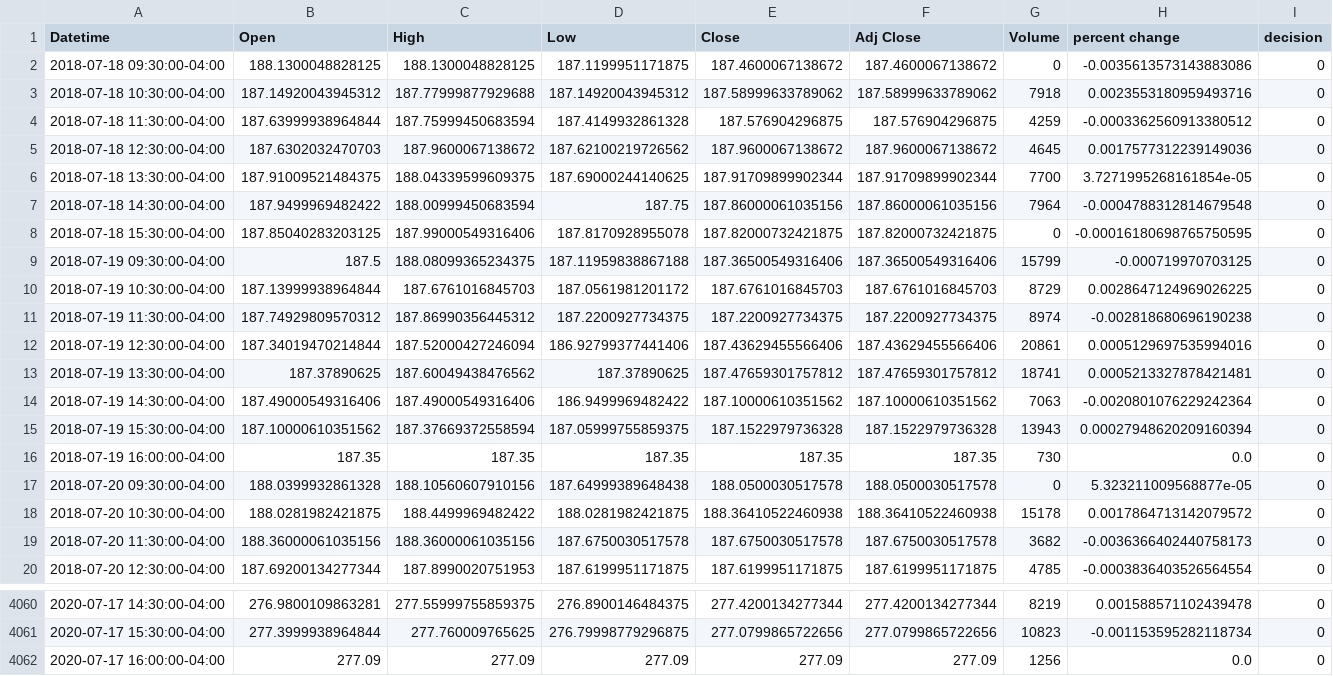
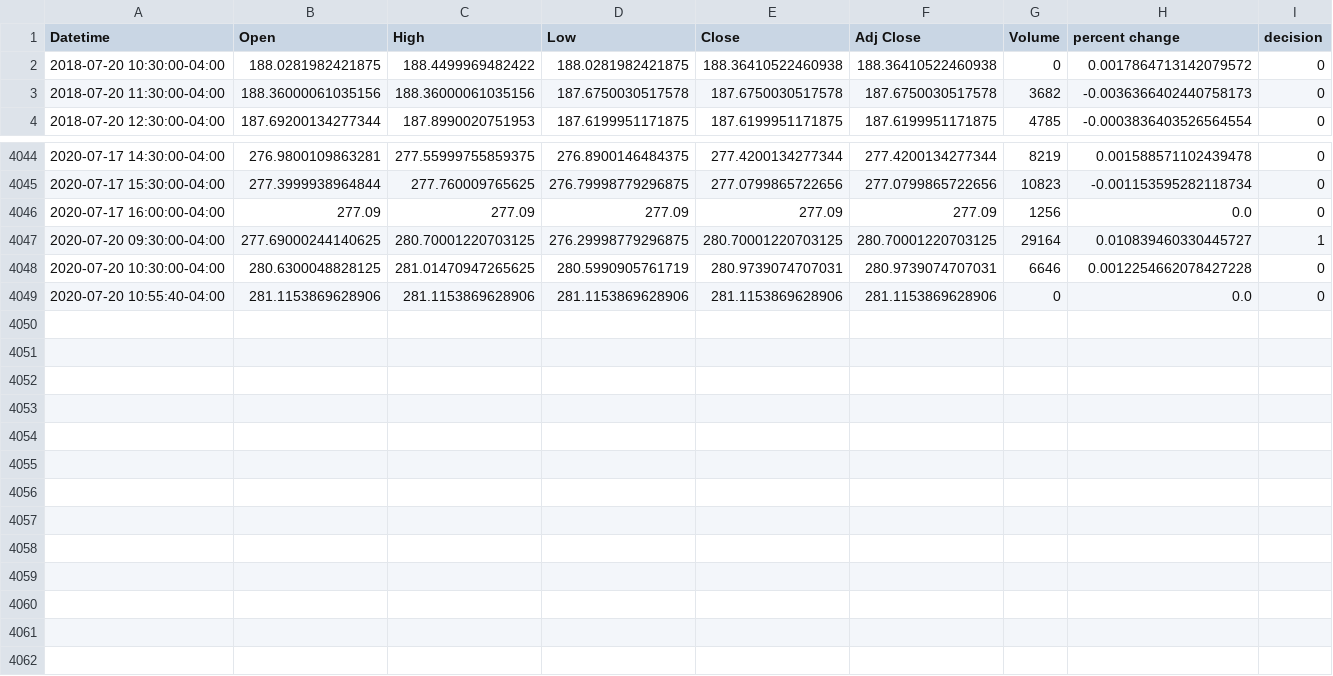
Before and after one commit to yuchild/yfinance_demo, a CSV file: stock_df.csv, drawn as a sheet; only a part is shown, gaps mark what is left out.

```diff
--- a/stock_df.csv
+++ b/stock_df.csv
@@ -1,19 +1,3 @@
 Datetime,Open,High,Low,Close,Adj Close,Volume,percent change,decision
-2018-07-18 09:30:00-04:00,188.1300048828125,188.1300048828125,187.1199951171875,187.4600067138672,187.4600067138672,0,-0.0035613573143883086,0
-2018-07-18 10:30:00-04:00,187.14920043945312,187.77999877929688,187.14920043945312,187.58999633789062,187.58999633789062,7918,0.0023553180959493716,0
-2018-07-18 11:30:00-04:00,187.63999938964844,187.75999450683594,187.4149932861328,187.576904296875,187.576904296875,4259,-0.0003362560913380512,0
-2018-07-18 12:30:00-04:00,187.6302032470703,187.9600067138672,187.62100219726562,187.9600067138672,187.9600067138672,4645,0.0017577312239149036,0
-2018-07-18 13:30:00-04:00,187.91009521484375,188.04339599609375,187.69000244140625,187.91709899902344,187.91709899902344,7700,3.7271995268161854e-05,0
-2018-07-18 14:30:00-04:00,187.9499969482422,188.00999450683594,187.75,187.86000061035156,187.86000061035156,7964,-0.0004788312814679548,0
-2018-07-18 15:30:00-04:00,187.85040283203125,187.99000549316406,187.8170928955078,187.82000732421875,187.82000732421875,0,-0.00016180698765750595,0
-2018-07-19 09:30:00-04:00,187.5,188.08099365234375,187.11959838867188,187.36500549316406,187.36500549316406,15799,-0.000719970703125,0
-2018-07-19 10:30:00-04:00,187.13999938964844,187.6761016845703,187.0561981201172,187.6761016845703,187.6761016845703,8729,0.0028647124969026225,0
-2018-07-19 11:30:00-04:00,187.74929809570312,187.86990356445312,187.2200927734375,187.2200927734375,187.2200927734375,8974,-0.002818680696190238,0
-2018-07-19 12:30:00-04:00,187.34019470214844,187.52000427246094,186.92799377441406,187.43629455566406,187.43629455566406,20861,0.0005129697535994016,0
-2018-07-19 13:30:00-04:00,187.37890625,187.60049438476562,187.37890625,187.47659301757812,187.47659301757812,18741,0.0005213327878421481,0
-2018-07-19 14:30:00-04:00,187.49000549316406,187.49000549316406,186.9499969482422,187.10000610351562,187.10000610351562,7063,-0.0020801076229242364,0
-2018-07-19 15:30:00-04:00,187.10000610351562,187.37669372558594,187.05999755859375,187.1522979736328,187.1522979736328,13943,0.00027948620209160394,0
-2018-07-19 16:00:00-04:00,187.35,187.35,187.35,187.35,187.35,730,0.0,0
-2018-07-20 09:30:00-04:00,188.0399932861328,188.10560607910156,187.64999389648438,188.0500030517578,188.0500030517578,0,5.323211009568877e-05,0
-2018-07-20 10:30:00-04:00,188.0281982421875,188.4499969482422,188.0281982421875,188.36410522460938,188.36410522460938,15178,0.0017864713142079572,0
+2018-07-20 10:30:00-04:00,188.0281982421875,188.4499969482422,188.0281982421875,188.36410522460938,188.36410522460938,0,0.0017864713142079572,0
 2018-07-20 11:30:00-04:00,188.36000061035156,188.36000061035156,187.6750030517578,187.6750030517578,187.6750030517578,3682,-0.0036366402440758173,0
@@ -4062 +4046,4 @@ Datetime,Open,High,Low,Close,Adj Close,Volume,percent change,decision
 2020-07-17 16:00:00-04:00,277.09,277.09,277.09,277.09,277.09,1256,0.0,0
+2020-07-20 09:30:00-04:00,277.69000244140625,280.70001220703125,276.29998779296875,280.70001220703125,280.70001220703125,29164,0.010839460330445727,1
+2020-07-20 10:30:00-04:00,280.6300048828125,281.01470947265625,280.5990905761719,280.9739074707031,280.9739074707031,6646,0.0012254662078427228,0
+2020-07-20 10:55:40-04:00,281.1153869628906,281.1153869628906,281.1153869628906,281.1153869628906,281.1153869628906,0,0.0,0
```
Also changed, not shown: 1 other file.
